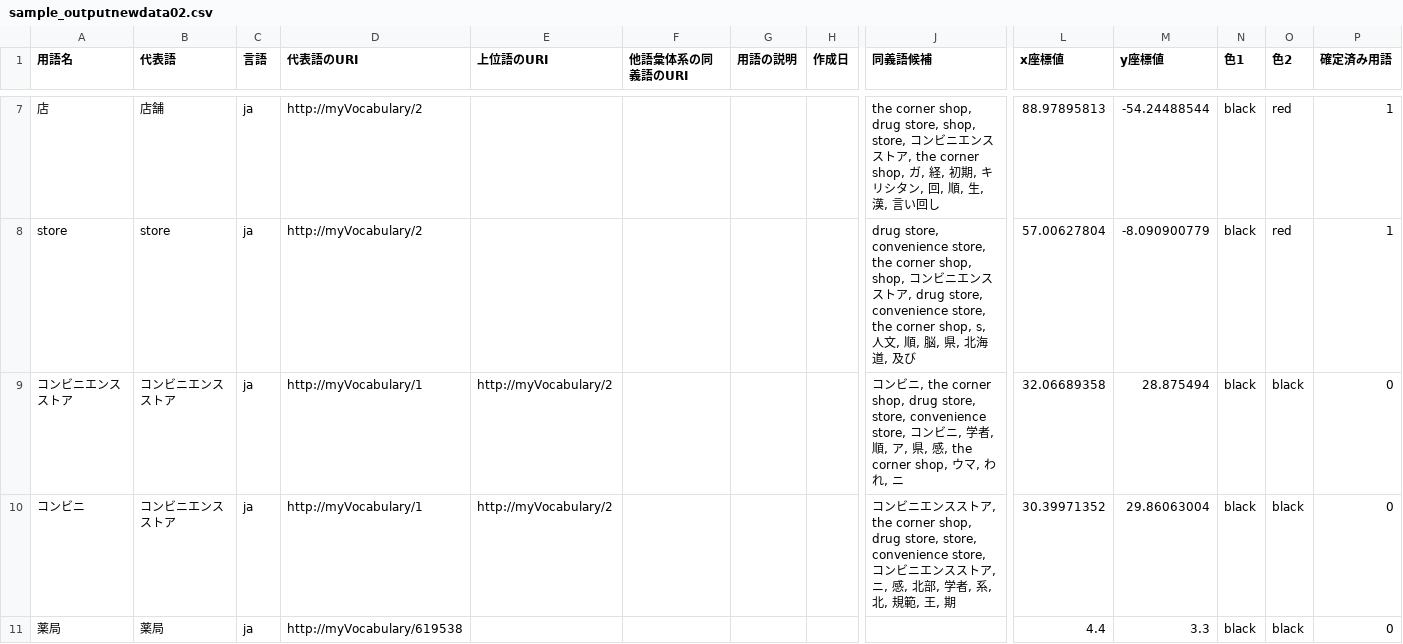
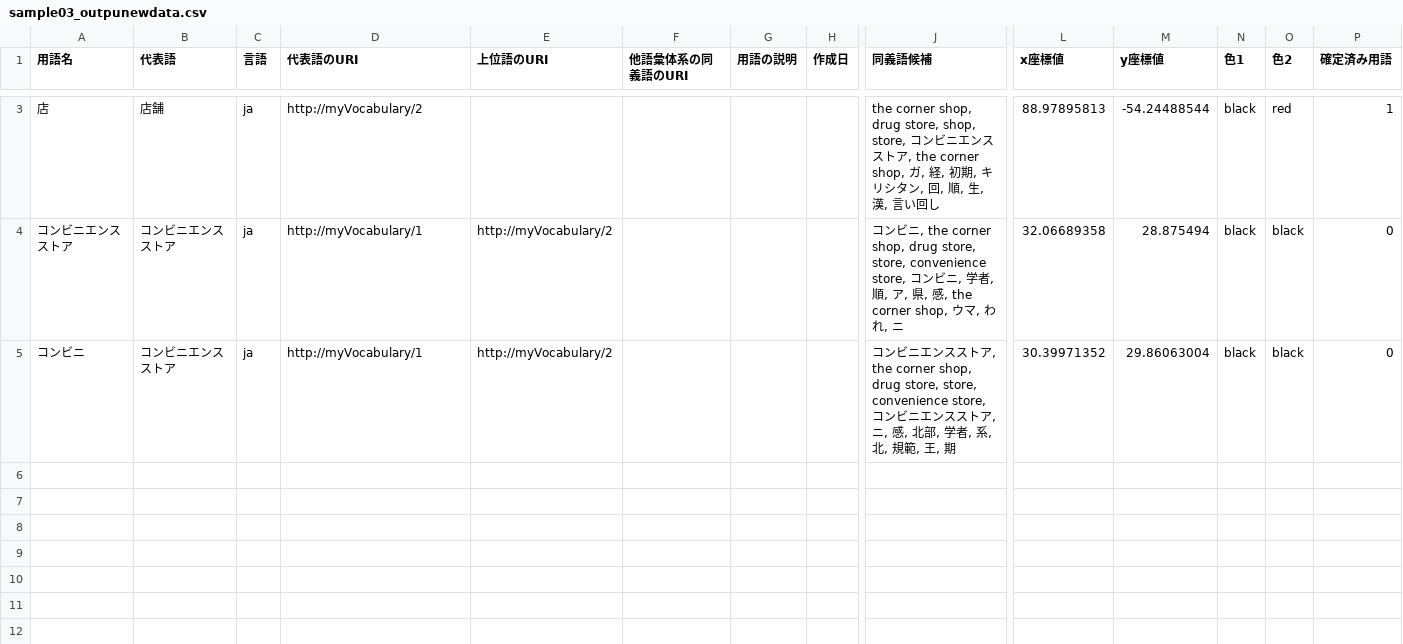
Before and after one commit to fujitsu/controlled-vocabulary-designer, a CSV file: file-format-converter/sample03_outpunewdata.csv (was file-format-converter/sample_outputnewdata02.csv), drawn as a sheet; only a part is shown, gaps mark what is left out; rows hold the shown columns only; the diff covers the shown part only; the diff names each change by its address in the sheet, - before the commit and + after, or states it on an @@ line.

Commit message:
sample lang modified

```diff
--- a/file-format-converter/sample_outputnewdata02.csv
+++ b/file-format-converter/sample03_outpunewdata.csv
-row 8: store | store | ja | http://myVocabulary/2 |  |  |  |  | drug store, convenience store, the corner shop, shop, コンビニエンスストア, drug store, convenience store, the corner shop, s, 人文, 順, 脳, 県, 北海道, 及び | 57.00627804 | -8.090900779 | black | red | 1
-row 11: 薬局 | 薬局 | ja | http://myVocabulary/619538 |  |  |  |  |  | 4.4 | 3.3 | black | black | 0
```
Also changed, not shown: 4 removed rows elsewhere in this file, file-format-converter/sample03_inputolddata.csv, file-format-converter/sample04_inputolddata.csv, 7 other files.
